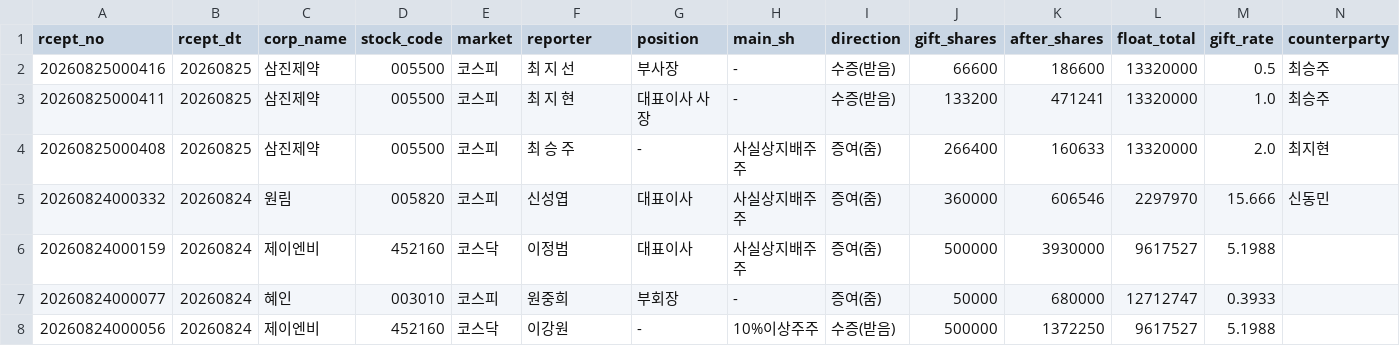
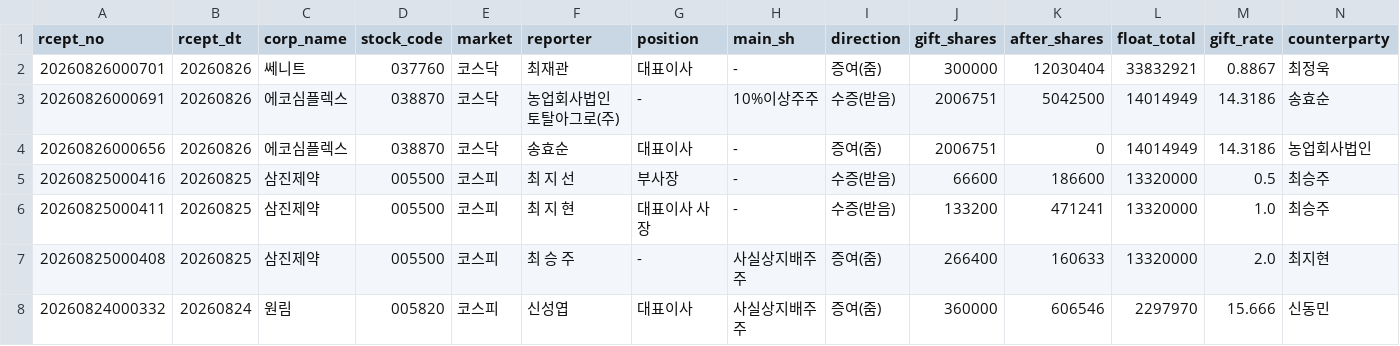
Before and after one commit to Loong-kid/industry-dashboard, a CSV file: data/_dart/증여DB.csv, drawn as a sheet; only a part is shown; the shorter side is filled out with more unchanged rows; rows hold the shown columns only; the diff names each change by its address in the sheet, - before the commit and + after, or states it on an @@ line.

```diff
--- a/data/_dart/증여DB.csv
+++ b/data/_dart/증여DB.csv
+row 2: 20260826000701 | 20260826 | 쎄니트 | 037760 | 코스닥 | 최재관 | 대표이사 | - | 증여(줌) | 300000 | 12030404 | 33832921 | 0.8867 | 최정욱
+row 3: 20260826000691 | 20260826 | 에코심플렉스 | 038870 | 코스닥 | 농업회사법인 토탈아그로(주) | - | 10%이상주주 | 수증(받음) | 2006751 | 5042500 | 14014949 | 14.3186 | 송효순
+row 4: 20260826000656 | 20260826 | 에코심플렉스 | 038870 | 코스닥 | 송효순 | 대표이사 | - | 증여(줌) | 2006751 | 0 | 14014949 | 14.3186 | 농업회사법인
```
Also changed, not shown: 40 other files.
